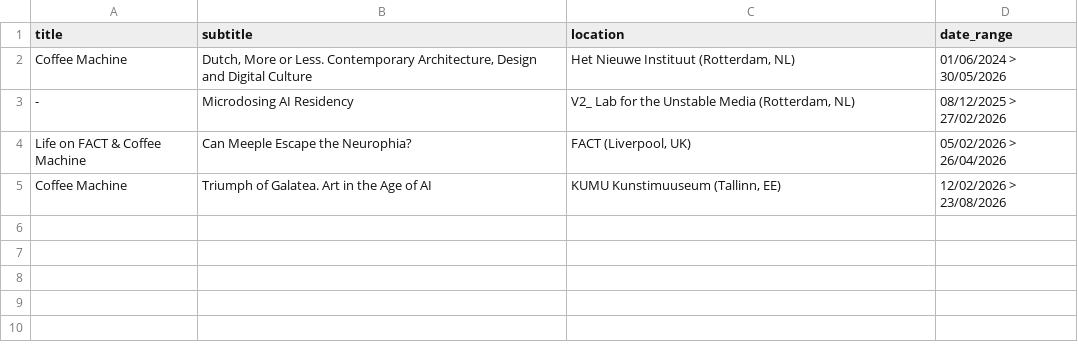
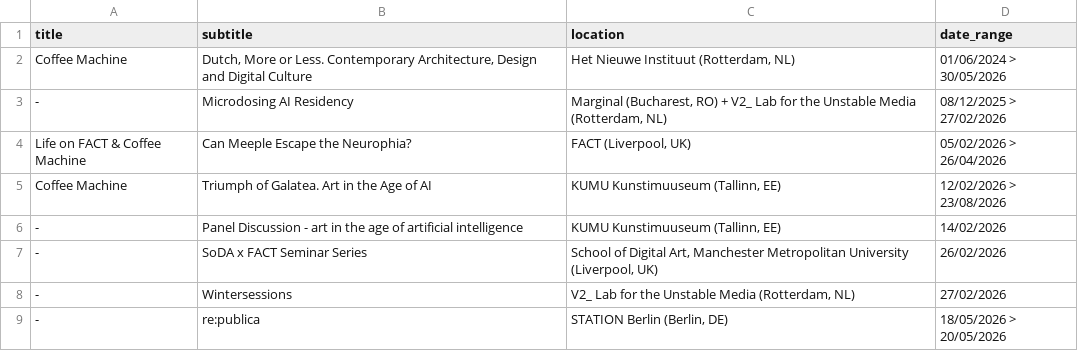
Before and after one commit to janzuiderveld/janzuiderveld.github.io, a CSV file: typescript_exp/public/upcoming_exhibitions.csv, drawn as a sheet.

```diff
--- a/typescript_exp/public/upcoming_exhibitions.csv
+++ b/typescript_exp/public/upcoming_exhibitions.csv
@@ -2,4 +2,8 @@ title,subtitle,location,date_range
 Coffee Machine,"Dutch, More or Less. Contemporary Architecture, Design and Digital Culture","Het Nieuwe Instituut (Rotterdam, NL)",01/06/2024 > 30/05/2026
--, "Microdosing AI Residency", "V2_ Lab for the Unstable Media (Rotterdam, NL)", 08/12/2025 > 27/02/2026
+-, "Microdosing AI Residency", "Marginal (Bucharest, RO) + V2_ Lab for the Unstable Media (Rotterdam, NL)", 08/12/2025 > 27/02/2026
 Life on FACT & Coffee Machine, "Can Meeple Escape the Neurophia?","FACT (Liverpool, UK)", 05/02/2026 > 26/04/2026
 Coffee Machine,"Triumph of Galatea. Art in the Age of AI","KUMU Kunstimuuseum (Tallinn, EE)",12/02/2026 > 23/08/2026
+-,"Panel Discussion - art in the age of artificial intelligence","KUMU Kunstimuuseum (Tallinn, EE)",14/02/2026
+-,"SoDA x FACT Seminar Series","School of Digital Art, Manchester Metropolitan University (Liverpool, UK)",26/02/2026
+-, "Wintersessions", "V2_ Lab for the Unstable Media (Rotterdam, NL)", 27/02/2026
+-, "re:publica ", "STATION Berlin (Berlin, DE)", 18/05/2026 > 20/05/2026
```
Also changed, not shown: upcoming_exhibitions.csv.
